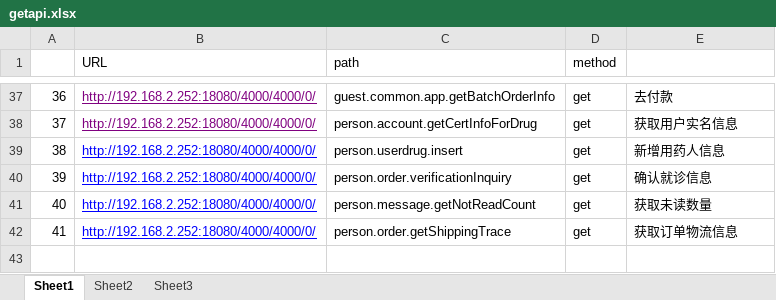
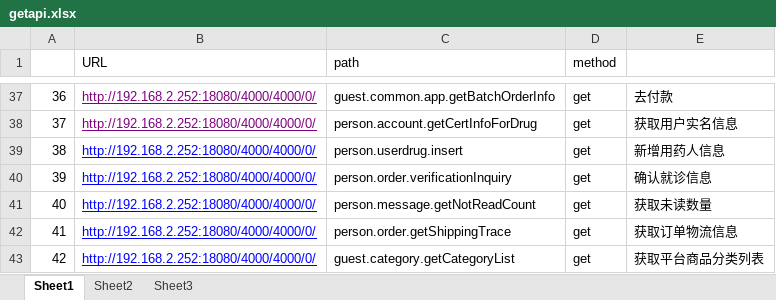
Before and after one commit to hfy001/jiekou, an Excel workbook: data/getapi.xlsx, sheet Sheet1, drawn as a sheet; only a part is shown, gaps mark what is left out; values as stored, in another font and other column widths than the file's, no borders; the diff names each change by its address in the sheet, - before the commit and + after, or states it on an @@ line.

```diff
--- a/data/getapi.xlsx (sheet Sheet1)
+++ b/data/getapi.xlsx (sheet Sheet1)
+row 43: 42 | http://192.168.2.252:18080/4000/4000/0/ | guest.category.getCategoryList | get | 获取平台商品分类列表
```
Also changed, not shown: sheet Sheet2, data/canshu1.xlsx, data/case.xlsx, 14 other files.
